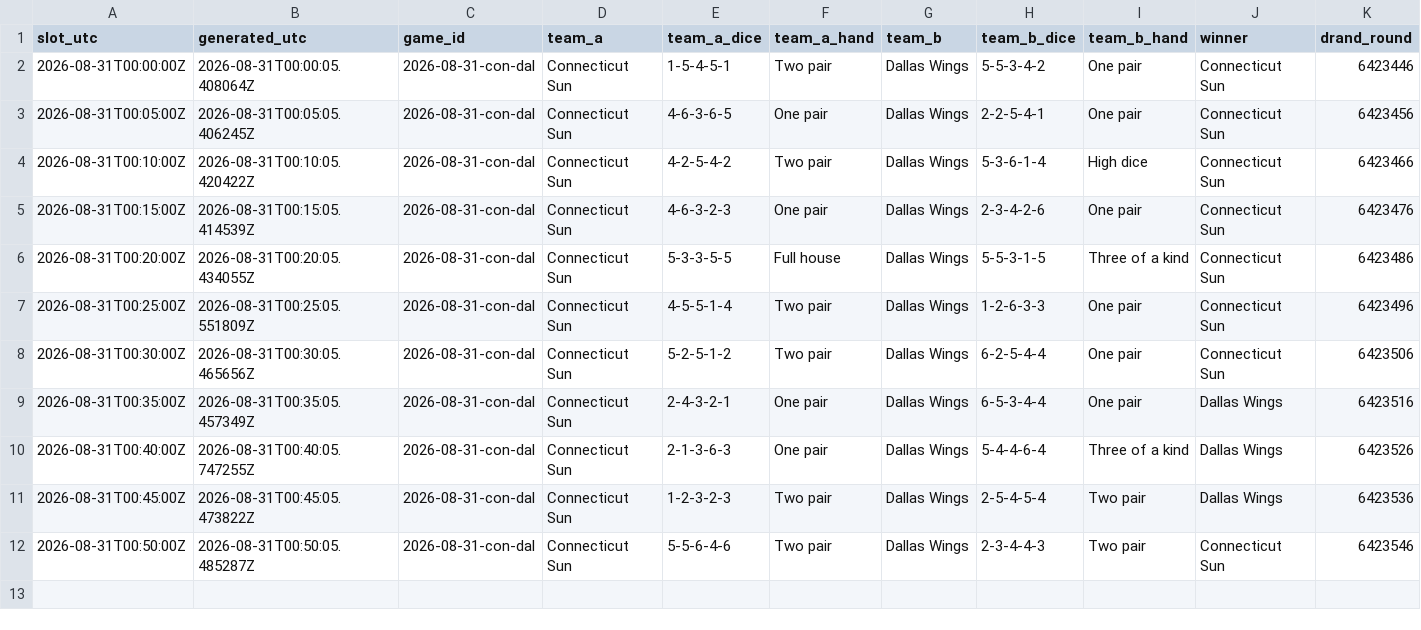
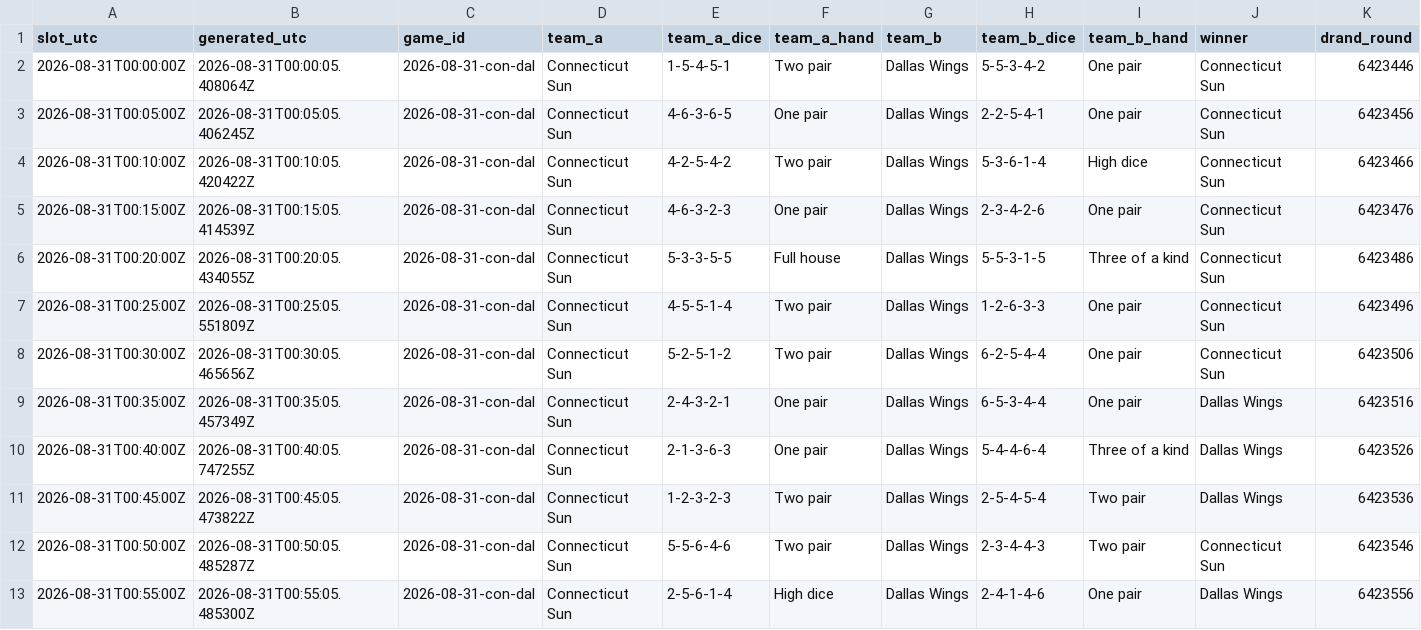
Before and after one commit to shabahren/wnba-dice-poker, a CSV file: data/2026-08-31-con-dal.csv, drawn as a sheet; only a part is shown; rows hold the shown columns only; the diff names each change by its address in the sheet, - before the commit and + after, or states it on an @@ line.

```diff
--- a/data/2026-08-31-con-dal.csv
+++ b/data/2026-08-31-con-dal.csv
+row 13: 2026-08-31T00:55:00Z | 2026-08-31T00:55:05.485300Z | 2026-08-31-con-dal | Connecticut Sun | 2-5-6-1-4 | High dice | Dallas Wings | 2-4-1-4-6 | One pair | Dallas Wings | 6423556
```
Also changed, not shown: data/2026-08-30-gsv-por.csv.
